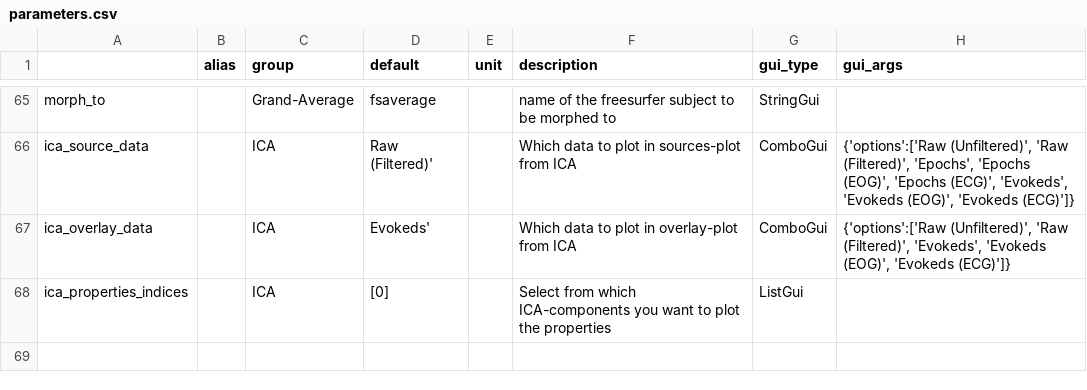
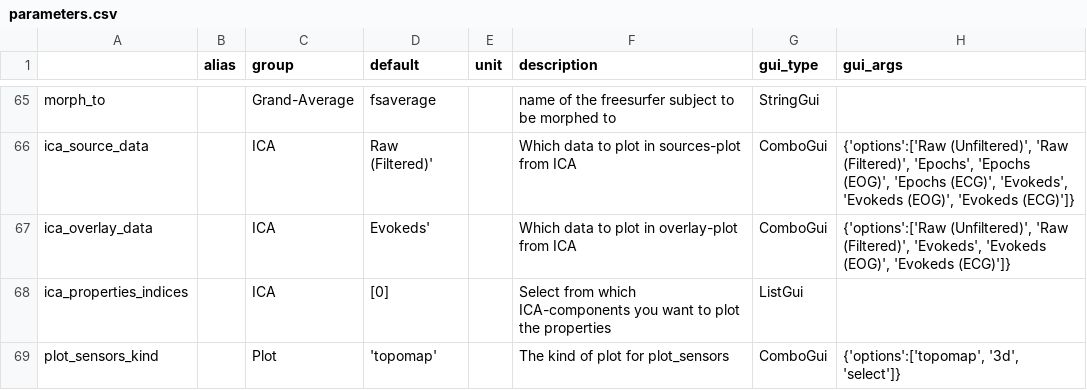
Before and after one commit to marsipu/mne-pipeline-hd, a CSV file: mne_pipeline_hd/pipeline_resources/parameters.csv, drawn as a sheet; only a part is shown, gaps mark what is left out.

```diff
--- a/mne_pipeline_hd/pipeline_resources/parameters.csv
+++ b/mne_pipeline_hd/pipeline_resources/parameters.csv
@@ -68 +68,2 @@ ica_overlay_data;;ICA;Evokeds';;Which data to plot in overlay-plot from ICA;Comb
 ica_properties_indices;;ICA;[0];;Select from which ICA-components you want to plot the properties;ListGui;
+plot_sensors_kind;;Plot;'topomap';;The kind of plot for plot_sensors;ComboGui;{'options':['topomap', '3d', 'select']}
```
Also changed, not shown: mne_pipeline_hd/pipeline_resources/functions.csv, 10 other files.
